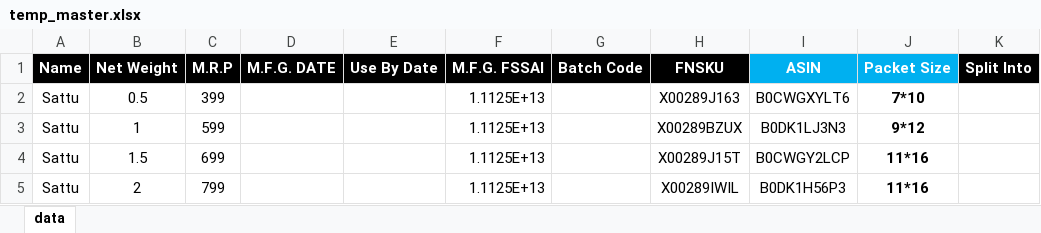
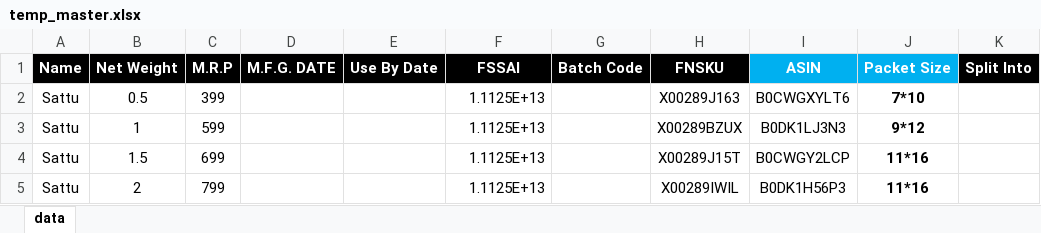
Before and after one commit to su-anshu/Mithila-Tools, an Excel workbook: data/temp_master.xlsx, sheet data, drawn as a sheet; only a part is shown; values as stored, in another font and other column widths than the file's, no borders; the diff names each change by its address in the sheet, - before the commit and + after, or states it on an @@ line.

Commit message:
FSSAI CHNAGE 2

```diff
--- a/data/temp_master.xlsx (sheet data)
+++ b/data/temp_master.xlsx (sheet data)
-F1: M.F.G. FSSAI
+F1: FSSAI
```
Also changed, not shown: 1 other file.
